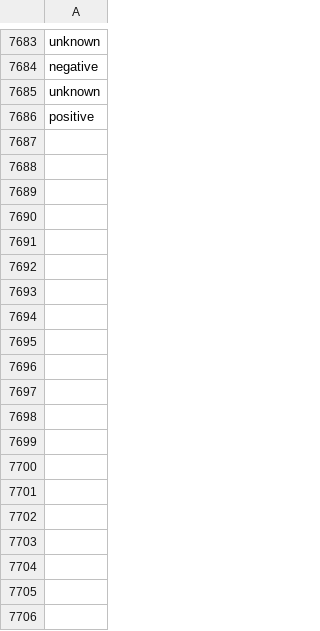
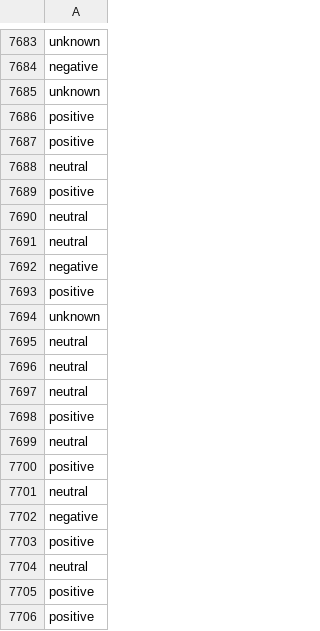
Before and after one commit to jonathand94/xcs224u_project_financial_sentiment, a CSV file: train_preds_baseline.csv, drawn as a sheet; only a part is shown, gaps mark what is left out; the diff covers the shown part only.

Commit message:
Add train_preds_baseline.csv in iteration 7800

```diff
--- a/train_preds_baseline.csv
+++ b/train_preds_baseline.csv
@@ -7686 +7686,21 @@ unknown
 positive
+positive
+neutral
+positive
+neutral
+neutral
+negative
+positive
+unknown
+neutral
+neutral
+neutral
+positive
+neutral
+positive
+neutral
+negative
+positive
+neutral
+positive
+positive
```
Also changed, not shown: 130 added rows elsewhere in this file.
